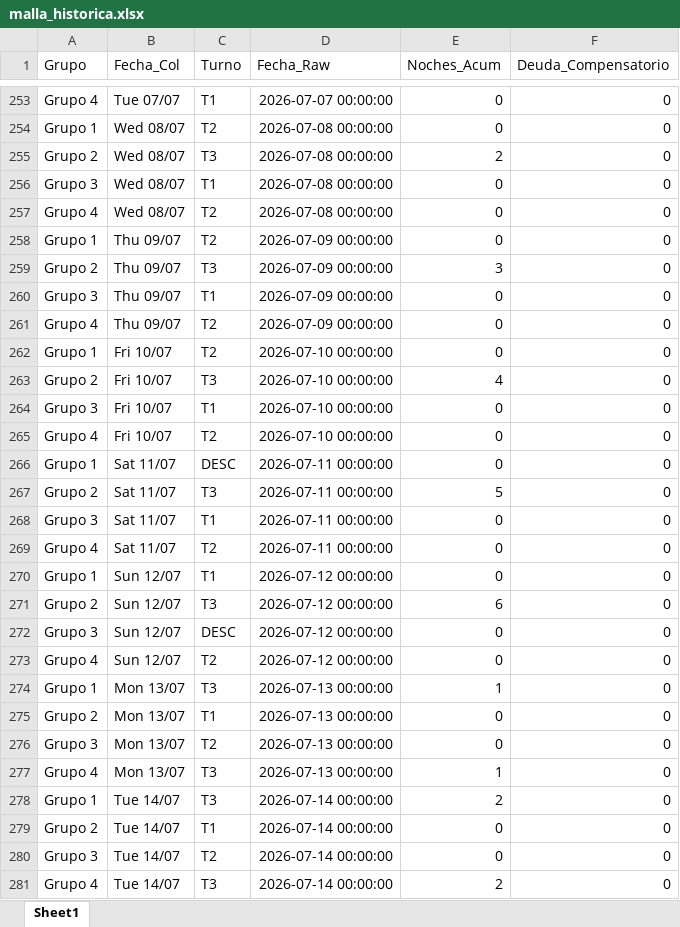
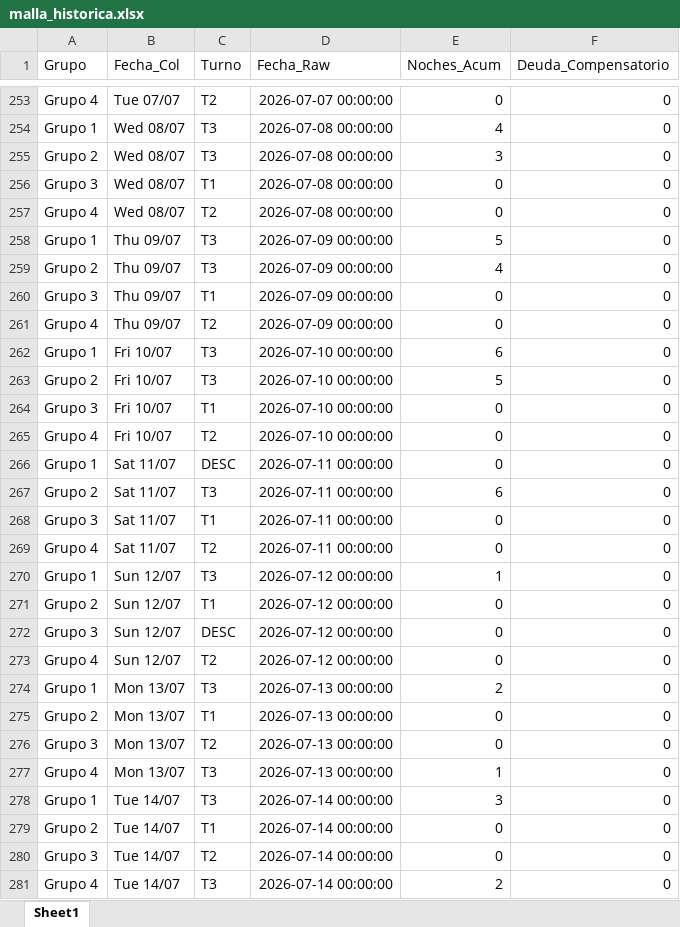
Before and after one commit to RichGuep/MovilGo, an Excel workbook: malla_historica.xlsx, sheet Sheet1, drawn as a sheet; only a part is shown, gaps mark what is left out; values as stored, in another font and other column widths than the file's, no borders; the diff covers the shown part only; the diff names each change by its address in the sheet, - before the commit and + after, or states it on an @@ line.

```diff
--- a/malla_historica.xlsx (sheet Sheet1)
+++ b/malla_historica.xlsx (sheet Sheet1)
-C253 (Turno): T1
+C253 (Turno): T2
-C254 (Turno): T2
+C254 (Turno): T3
-E254 (Noches_Acum): 0
+E254 (Noches_Acum): 4
-E255 (Noches_Acum): 2
+E255 (Noches_Acum): 3
-C258 (Turno): T2
+C258 (Turno): T3
-E258 (Noches_Acum): 0
+E258 (Noches_Acum): 5
-E259 (Noches_Acum): 3
+E259 (Noches_Acum): 4
-C262 (Turno): T2
+C262 (Turno): T3
-E262 (Noches_Acum): 0
+E262 (Noches_Acum): 6
-E263 (Noches_Acum): 4
+E263 (Noches_Acum): 5
-E267 (Noches_Acum): 5
+E267 (Noches_Acum): 6
-C270 (Turno): T1
+C270 (Turno): T3
-E270 (Noches_Acum): 0
+E270 (Noches_Acum): 1
-C271 (Turno): T3
+C271 (Turno): T1
-E271 (Noches_Acum): 6
+E271 (Noches_Acum): 0
-E274 (Noches_Acum): 1
+E274 (Noches_Acum): 2
-E278 (Noches_Acum): 2
+E278 (Noches_Acum): 3
```
Also changed, not shown: 208 edited cells elsewhere in this sheet.
